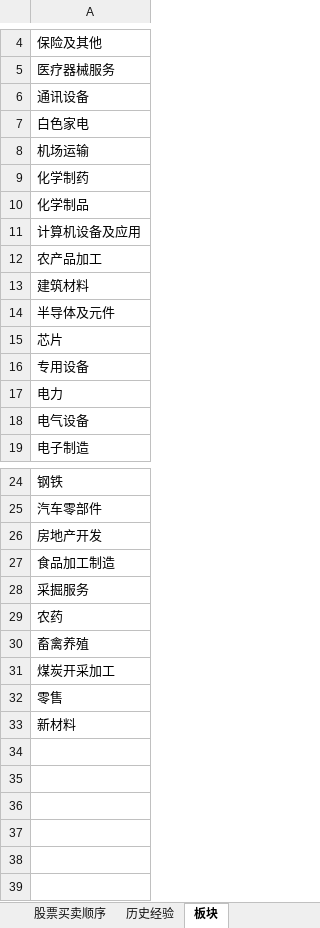
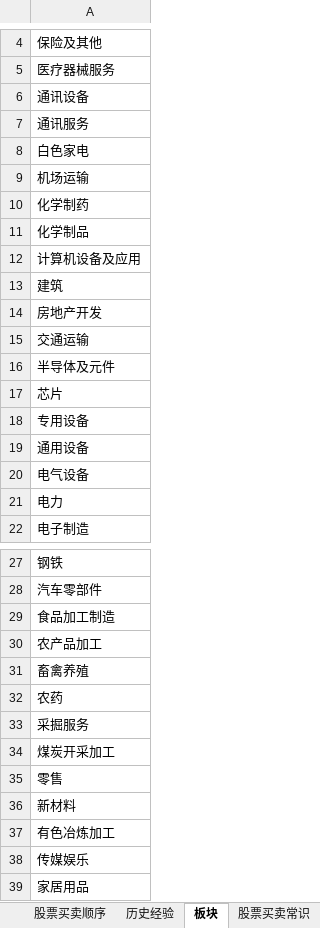
Before and after one commit to changpzh/stockJason, an Excel workbook: stockRecod.xlsx, sheet 板块, drawn as a sheet; only a part is shown, gaps mark what is left out; values as stored, in another font and other column widths than the file's, no borders; removed rows and columns are numbered as before the commit, all else as after; the diff names each change by its address in the sheet, - before the commit and + after, or states it on an @@ line.

```diff
--- a/stockRecod.xlsx (sheet 板块)
+++ b/stockRecod.xlsx (sheet 板块)
+sheet tab: 股票买卖常识
+row 7: 通讯服务
-A13: 农产品加工
+A13: 建筑
-A14: 建筑材料
+A14: 房地产开发
+row 15: 交通运输
+row 19: 通用设备
-row 18: 电气设备
+row 20: 电气设备
-row 26: 房地产开发
+row 30: 农产品加工
-row 30: 畜禽养殖
+row 31: 畜禽养殖
-row 29: 农药
+row 32: 农药
+row 37: 有色冶炼加工
+row 38: 传媒娱乐
+row 39: 家居用品
```
Also changed, not shown: sheet 总览表, sheet 股票买卖顺序, sheet 行情记录表, sheet 历史经验, formulas that keep their value, hidden cells, charts or pictures.
